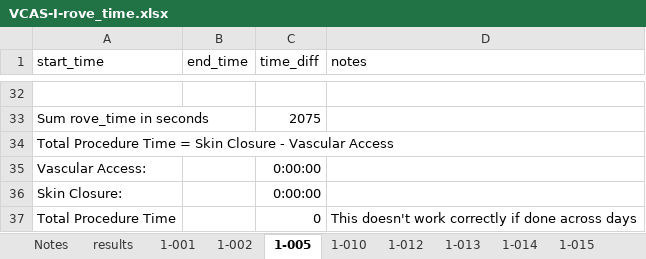
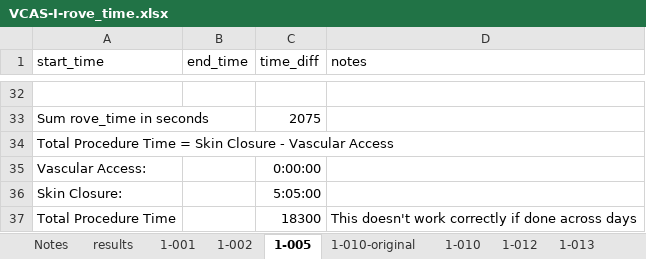
Before and after one commit to Jsalas424/VCAS1_prelim_efficiency, an Excel workbook: data/raw/VCAS-I-rove_time.xlsx, sheet 1-005, drawn as a sheet; only a part is shown, gaps mark what is left out; values as stored, in another font and other column widths than the file's, no borders; table styles not drawn; the diff names each change by its address in the sheet, - before the commit and + after, or states it on an @@ line.

```diff
--- a/data/raw/VCAS-I-rove_time.xlsx (sheet 1-005)
+++ b/data/raw/VCAS-I-rove_time.xlsx (sheet 1-005)
+sheet tab: 1-010-original
-C36 (time_diff): 0:00:00
+C36 (time_diff): 5:05:00
-C37 (time_diff): 0
+C37 (time_diff): 18300
```
Also changed, not shown: sheet 1-010, sheet Notes, sheet results, 5 other files.
